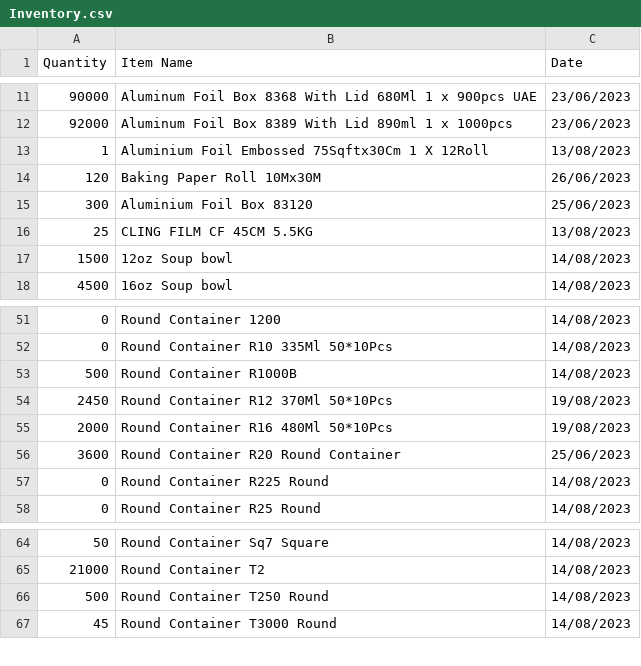
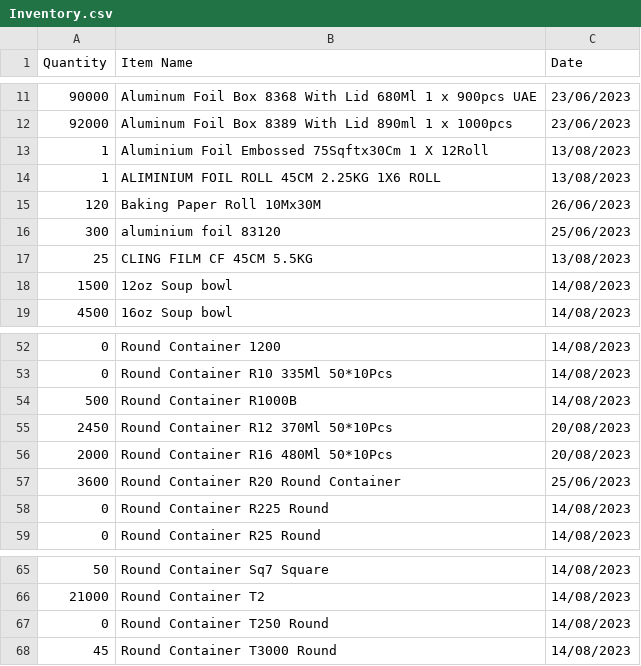
Before and after one commit to yuki-uthman/ike, a CSV file: assets/Inventory.csv, drawn as a sheet; only a part is shown, gaps mark what is left out.

Commit message:
chor: update Inventory

```diff
--- a/assets/Inventory.csv
+++ b/assets/Inventory.csv
@@ -13,4 +13,5 @@ Quantity,Item Name,Date
 1,Aluminium Foil Embossed 75Sqftx30Cm 1 X 12Roll,13/08/2023
+1,ALIMINIUM FOIL ROLL 45CM 2.25KG 1X6 ROLL,13/08/2023
 120,Baking Paper Roll 10Mx30M,26/06/2023
-300,Aluminium Foil Box 83120,25/06/2023
+300,aluminium foil 83120,25/06/2023
 25,CLING FILM CF 45CM 5.5KG,13/08/2023
@@ -53,4 +54,4 @@ Quantity,Item Name,Date
 500,Round Container R1000B,14/08/2023
-2450,Round Container R12 370Ml 50*10Pcs,19/08/2023
-2000,Round Container R16 480Ml 50*10Pcs,19/08/2023
+2450,Round Container R12 370Ml 50*10Pcs,20/08/2023
+2000,Round Container R16 480Ml 50*10Pcs,20/08/2023
 3600,Round Container R20 Round Container,25/06/2023
@@ -65,3 +66,3 @@ Quantity,Item Name,Date
 21000,Round Container T2,14/08/2023
-500,Round Container T250 Round,14/08/2023
+0,Round Container T250 Round,14/08/2023
 45,Round Container T3000 Round,14/08/2023
```
